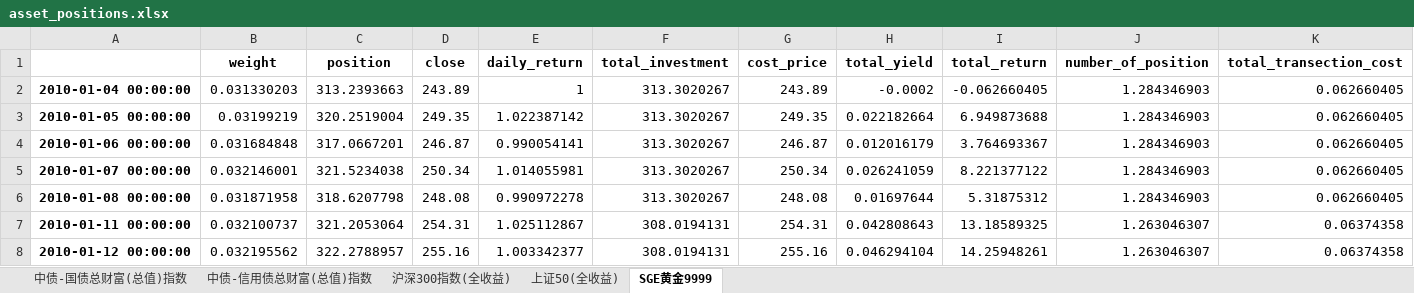
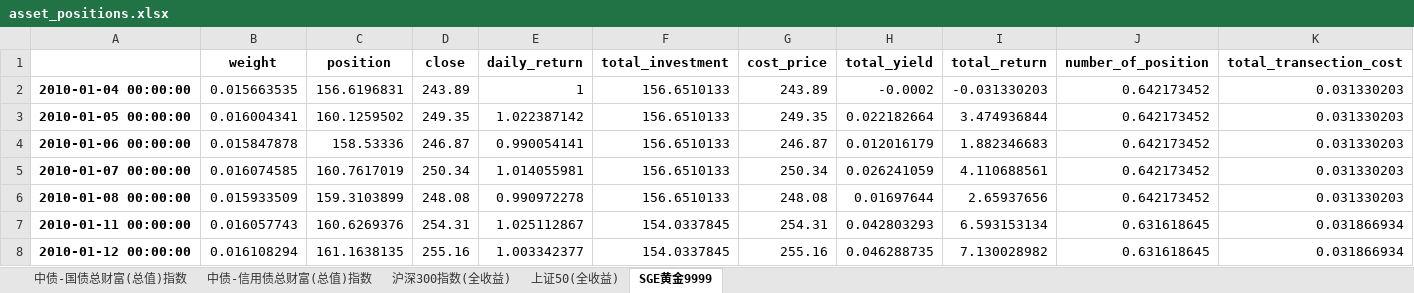
Before and after one commit to yuansicheng/quantitative_strategy_framework, an Excel workbook: result/rp/RP/asset_positions.xlsx, sheet SGE黄金9999, drawn as a sheet; only a part is shown; values as stored, in another font and other column widths than the file's, no borders; the diff covers the shown part only; the diff names each change by its address in the sheet, - before the commit and + after, or states it on an @@ line.

```diff
--- a/result/rp/RP/asset_positions.xlsx (sheet SGE黄金9999)
+++ b/result/rp/RP/asset_positions.xlsx (sheet SGE黄金9999)
-B2 (weight): 0.031330203
+B2 (weight): 0.015663535
-C2 (position): 313.2393663
+C2 (position): 156.6196831
-F2:F6 (total_investment): 313.3020267
+F2:F6 (total_investment): 156.6510133
-I2 (total_return): -0.062660405
+I2 (total_return): -0.031330203
-J2:J6 (number_of_position): 1.284346903
+J2:J6 (number_of_position): 0.642173452
-K2:K6 (total_transection_cost): 0.062660405
+K2:K6 (total_transection_cost): 0.031330203
-B3 (weight): 0.03199219
+B3 (weight): 0.016004341
-C3 (position): 320.2519004
+C3 (position): 160.1259502
-I3 (total_return): 6.949873688
+I3 (total_return): 3.474936844
-B4 (weight): 0.031684848
+B4 (weight): 0.015847878
-C4 (position): 317.0667201
+C4 (position): 158.53336
-I4 (total_return): 3.764693367
+I4 (total_return): 1.882346683
-B5 (weight): 0.032146001
+B5 (weight): 0.016074585
-C5 (position): 321.5234038
+C5 (position): 160.7617019
-I5 (total_return): 8.221377122
+I5 (total_return): 4.110688561
-B6 (weight): 0.031871958
+B6 (weight): 0.015933509
-C6 (position): 318.6207798
+C6 (position): 159.3103899
-I6 (total_return): 5.31875312
+I6 (total_return): 2.65937656
-B7 (weight): 0.032100737
+B7 (weight): 0.016057743
-C7 (position): 321.2053064
+C7 (position): 160.6269376
-F7:F8 (total_investment): 308.0194131
+F7:F8 (total_investment): 154.0337845
-H7 (total_yield): 0.042808643
+H7 (total_yield): 0.042803293
-I7 (total_return): 13.18589325
+I7 (total_return): 6.593153134
-J7:J8 (number_of_position): 1.263046307
+J7:J8 (number_of_position): 0.631618645
-K7:K8 (total_transection_cost): 0.06374358
+K7:K8 (total_transection_cost): 0.031866934
-B8 (weight): 0.032195562
+B8 (weight): 0.016108294
-C8 (position): 322.2788957
+C8 (position): 161.1638135
-H8 (total_yield): 0.046294104
+H8 (total_yield): 0.046288735
-I8 (total_return): 14.25948261
+I8 (total_return): 7.130028982
```
Also changed, not shown: 1645 edited cells elsewhere in this sheet, sheet 中债-信用债总财富(总值)指数, sheet 中债-国债总财富(总值)指数, sheet 上证50(全收益), sheet 沪深300指数(全收益), result/rp/RP/group_positions.xlsx, 11 other files.
